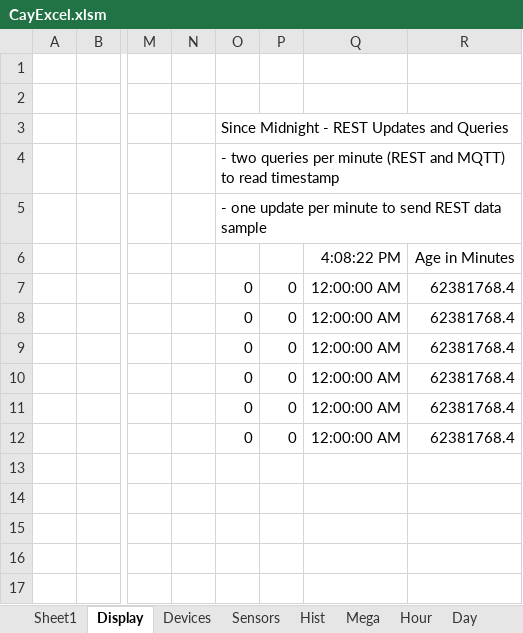
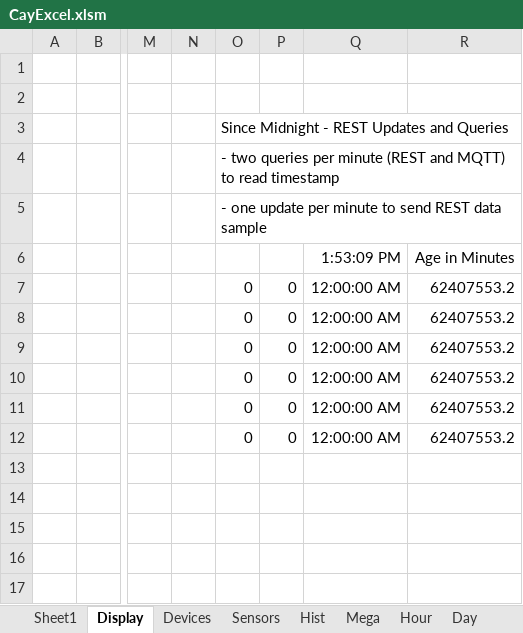
Before and after one commit to jameszah/CayExcel, an Excel workbook: CayExcel.xlsm, sheet Display, drawn as a sheet; only a part is shown, gaps mark what is left out; values as stored, in another font and other column widths than the file's, no borders; charts and pictures not drawn; the diff names each change by its address in the sheet, - before the commit and + after, or states it on an @@ line.

```diff
--- a/CayExcel.xlsm (sheet Display)
+++ b/CayExcel.xlsm (sheet Display)
-Q6: 4:08:22 PM
+Q6: 1:53:09 PM
-R7:R12: 62381768.4
+R7:R12: 62407553.2
```
Also changed, not shown: sheet Time, sheet Sheet1, charts or pictures.
